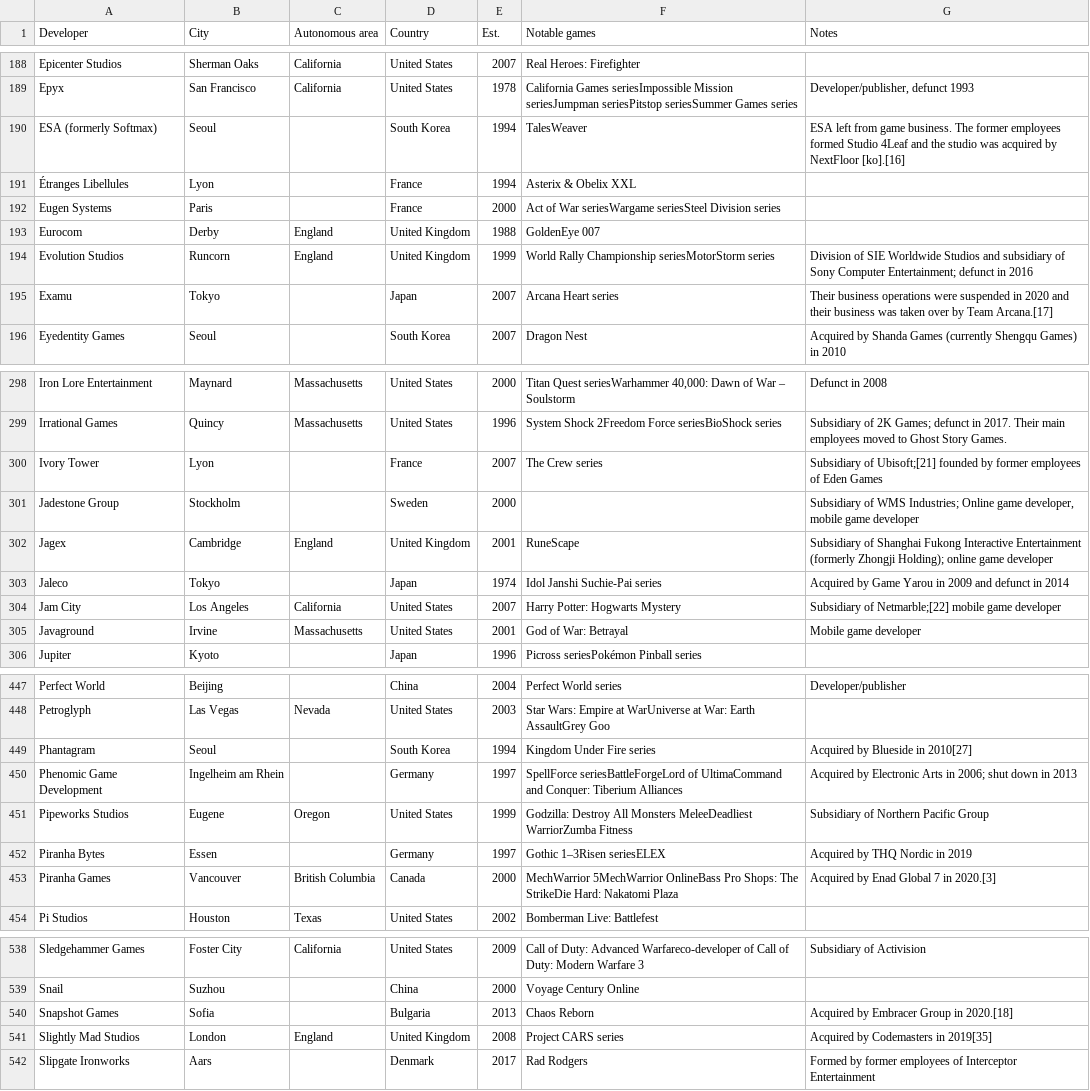
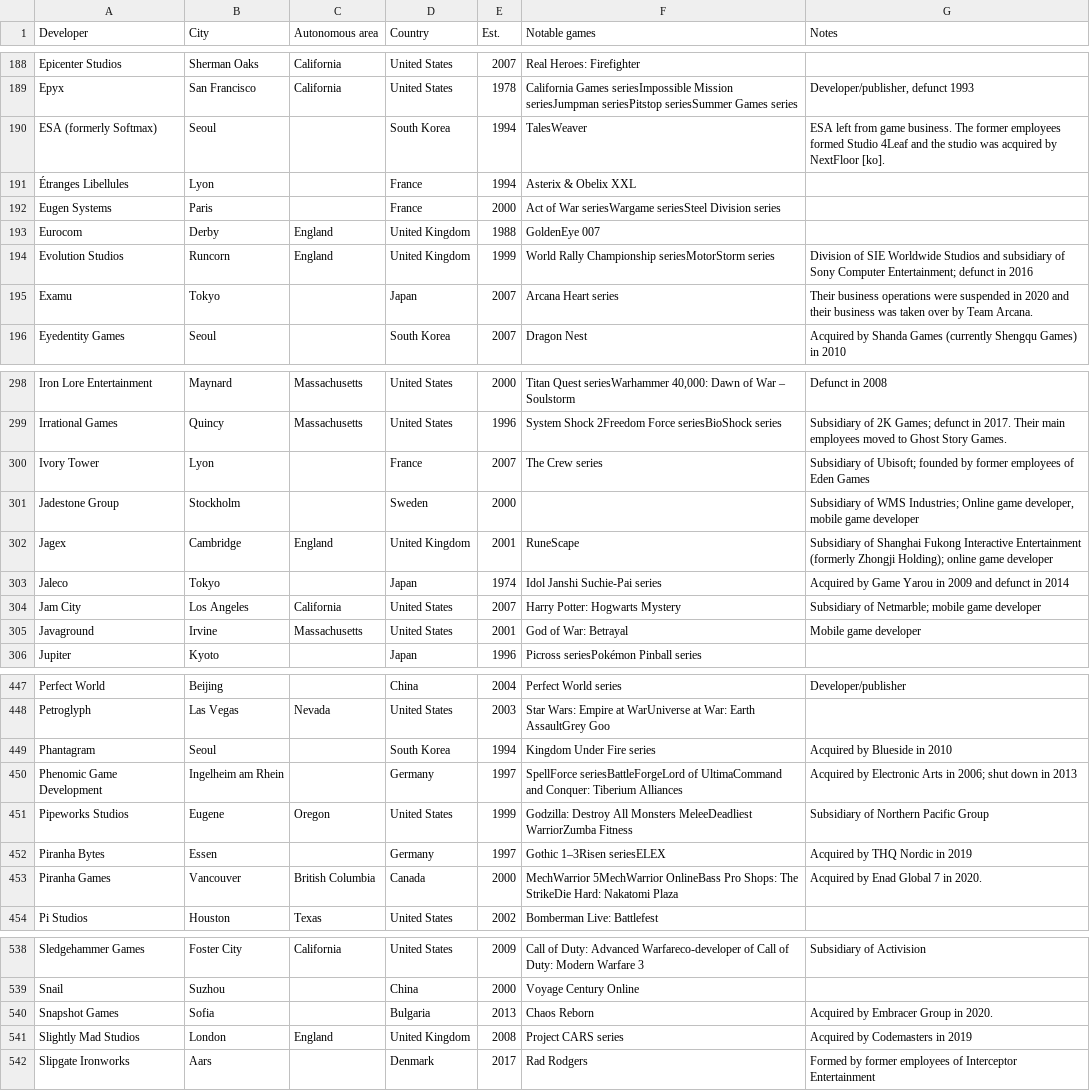
Before and after one commit to Walrusbane524/trabalho_visualizacao_de_dados, a CSV file: data/raw/video_games_developers.csv, drawn as a sheet; only a part is shown, gaps mark what is left out; the diff covers the shown part only.

```diff
--- a/data/raw/video_games_developers.csv
+++ b/data/raw/video_games_developers.csv
@@ -189,3 +189,3 @@ Epicenter Studios,Sherman Oaks,California,United States,2007,Real Heroes: Firefi
 Epyx,San Francisco,California,United States,1978,California Games seriesImpossible Mission seriesJumpman seriesPitstop seriesSummer Games series,"Developer/publisher, defunct 1993"
-ESA (formerly Softmax),Seoul,,South Korea,1994,TalesWeaver,ESA left from game business. The former employees formed Studio 4Leaf and the studio was acquired by NextFloor [ko].[16]
+ESA (formerly Softmax),Seoul,,South Korea,1994,TalesWeaver,ESA left from game business. The former employees formed Studio 4Leaf and the studio was acquired by NextFloor [ko].
 Étranges Libellules,Lyon,,France,1994,Asterix & Obelix XXL,
@@ -194,3 +194,3 @@ Eurocom,Derby,England,United Kingdom,1988,GoldenEye 007,
 Evolution Studios,Runcorn,England,United Kingdom,1999,World Rally Championship seriesMotorStorm series,Division of SIE Worldwide Studios and subsidiary of Sony Computer Entertainment; defunct in 2016
-Examu,Tokyo,,Japan,2007,Arcana Heart series,Their business operations were suspended in 2020 and their business was taken over by Team Arcana.[17]
+Examu,Tokyo,,Japan,2007,Arcana Heart series,Their business operations were suspended in 2020 and their business was taken over by Team Arcana.
 Eyedentity Games,Seoul,,South Korea,2007,Dragon Nest,Acquired by Shanda Games (currently Shengqu Games) in 2010
@@ -299,3 +299,3 @@ Iron Lore Entertainment,Maynard,Massachusetts,United States,2000,"Titan Quest se
 Irrational Games,Quincy,Massachusetts,United States,1996,System Shock 2Freedom Force seriesBioShock series,Subsidiary of 2K Games; defunct in 2017. Their main employees moved to Ghost Story Games.
-Ivory Tower,Lyon,,France,2007,The Crew series,Subsidiary of Ubisoft;[21] founded by former employees of Eden Games
+Ivory Tower,Lyon,,France,2007,The Crew series,Subsidiary of Ubisoft; founded by former employees of Eden Games
 Jadestone Group,Stockholm,,Sweden,2000,,"Subsidiary of WMS Industries; Online game developer, mobile game developer"
@@ -303,3 +303,3 @@ Jagex,Cambridge,England,United Kingdom,2001,RuneScape,Subsidiary of Shanghai Fuk
 Jaleco,Tokyo,,Japan,1974,Idol Janshi Suchie-Pai series,Acquired by Game Yarou in 2009 and defunct in 2014
-Jam City,Los Angeles,California,United States,2007,Harry Potter: Hogwarts Mystery,Subsidiary of Netmarble;[22] mobile game developer
+Jam City,Los Angeles,California,United States,2007,Harry Potter: Hogwarts Mystery,Subsidiary of Netmarble; mobile game developer
 Javaground,Irvine,Massachusetts,United States,2001,God of War: Betrayal,Mobile game developer
@@ -448,3 +448,3 @@ Perfect World,Beijing,,China,2004,Perfect World series,Developer/publisher
 Petroglyph,Las Vegas,Nevada,United States,2003,Star Wars: Empire at WarUniverse at War: Earth AssaultGrey Goo,
-Phantagram,Seoul,,South Korea,1994,Kingdom Under Fire series,Acquired by Blueside in 2010[27]
+Phantagram,Seoul,,South Korea,1994,Kingdom Under Fire series,Acquired by Blueside in 2010
 Phenomic Game Development,Ingelheim am Rhein,,Germany,1997,SpellForce seriesBattleForgeLord of UltimaCommand and Conquer: Tiberium Alliances,Acquired by Electronic Arts in 2006; shut down in 2013
@@ -452,3 +452,3 @@ Pipeworks Studios,Eugene,Oregon,United States,1999,Godzilla: Destroy All Monster
 Piranha Bytes,Essen,,Germany,1997,Gothic 1–3Risen seriesELEX,Acquired by THQ Nordic in 2019
-Piranha Games,Vancouver,British Columbia,Canada,2000,MechWarrior 5MechWarrior OnlineBass Pro Shops: The StrikeDie Hard: Nakatomi Plaza,Acquired by Enad Global 7 in 2020.[3]
+Piranha Games,Vancouver,British Columbia,Canada,2000,MechWarrior 5MechWarrior OnlineBass Pro Shops: The StrikeDie Hard: Nakatomi Plaza,Acquired by Enad Global 7 in 2020.
 Pi Studios,Houston,Texas,United States,2002,Bomberman Live: Battlefest,
@@ -539,4 +539,4 @@ Sledgehammer Games,Foster City,California,United States,2009,Call of Duty: Advan
 Snail,Suzhou,,China,2000,Voyage Century Online,
-Snapshot Games,Sofia,,Bulgaria,2013,Chaos Reborn,Acquired by Embracer Group in 2020.[18]
-Slightly Mad Studios,London,England,United Kingdom,2008,Project CARS series,Acquired by Codemasters in 2019[35]
+Snapshot Games,Sofia,,Bulgaria,2013,Chaos Reborn,Acquired by Embracer Group in 2020.
+Slightly Mad Studios,London,England,United Kingdom,2008,Project CARS series,Acquired by Codemasters in 2019
 Slipgate Ironworks,Aars,,Denmark,2017,Rad Rodgers,Formed by former employees of Interceptor Entertainment
```
Also changed, not shown: 37 edited cells elsewhere in this file, 4 other files.
